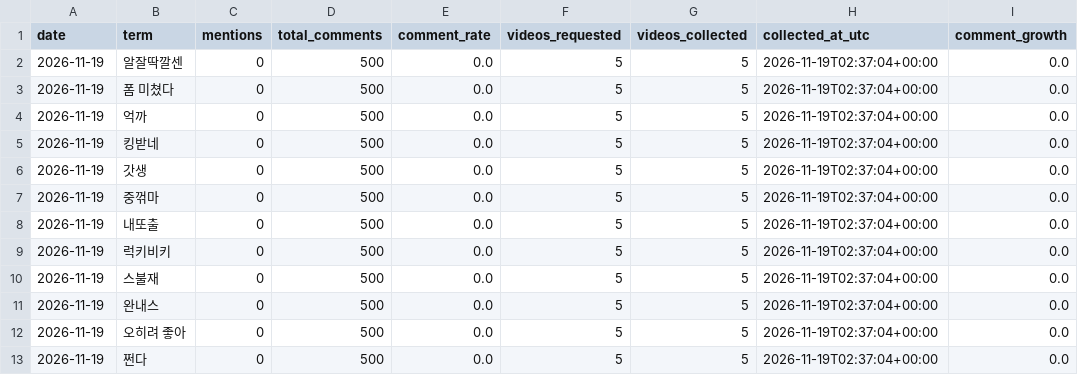
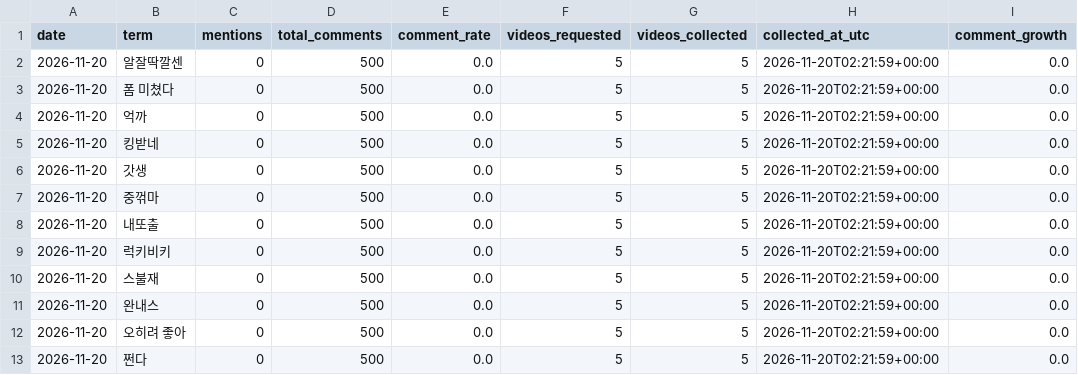
Before and after one commit to sgnk1324/trendtier, a CSV file: data/comment_metrics.csv, drawn as a sheet.

```diff
--- a/data/comment_metrics.csv
+++ b/data/comment_metrics.csv
@@ -1,13 +1,13 @@
 date,term,mentions,total_comments,comment_rate,videos_requested,videos_collected,collected_at_utc,comment_growth
-2026-11-19,알잘딱깔센,0,500,0.0,5,5,2026-11-19T02:37:04+00:00,0.0
-2026-11-19,폼 미쳤다,0,500,0.0,5,5,2026-11-19T02:37:04+00:00,0.0
-2026-11-19,억까,0,500,0.0,5,5,2026-11-19T02:37:04+00:00,0.0
-2026-11-19,킹받네,0,500,0.0,5,5,2026-11-19T02:37:04+00:00,0.0
-2026-11-19,갓생,0,500,0.0,5,5,2026-11-19T02:37:04+00:00,0.0
-2026-11-19,중꺾마,0,500,0.0,5,5,2026-11-19T02:37:04+00:00,0.0
-2026-11-19,내또출,0,500,0.0,5,5,2026-11-19T02:37:04+00:00,0.0
-2026-11-19,럭키비키,0,500,0.0,5,5,2026-11-19T02:37:04+00:00,0.0
-2026-11-19,스불재,0,500,0.0,5,5,2026-11-19T02:37:04+00:00,0.0
-2026-11-19,완내스,0,500,0.0,5,5,2026-11-19T02:37:04+00:00,0.0
-2026-11-19,오히려 좋아,0,500,0.0,5,5,2026-11-19T02:37:04+00:00,0.0
-2026-11-19,쩐다,0,500,0.0,5,5,2026-11-19T02:37:04+00:00,0.0
+2026-11-20,알잘딱깔센,0,500,0.0,5,5,2026-11-20T02:21:59+00:00,0.0
+2026-11-20,폼 미쳤다,0,500,0.0,5,5,2026-11-20T02:21:59+00:00,0.0
+2026-11-20,억까,0,500,0.0,5,5,2026-11-20T02:21:59+00:00,0.0
+2026-11-20,킹받네,0,500,0.0,5,5,2026-11-20T02:21:59+00:00,0.0
+2026-11-20,갓생,0,500,0.0,5,5,2026-11-20T02:21:59+00:00,0.0
+2026-11-20,중꺾마,0,500,0.0,5,5,2026-11-20T02:21:59+00:00,0.0
+2026-11-20,내또출,0,500,0.0,5,5,2026-11-20T02:21:59+00:00,0.0
+2026-11-20,럭키비키,0,500,0.0,5,5,2026-11-20T02:21:59+00:00,0.0
+2026-11-20,스불재,0,500,0.0,5,5,2026-11-20T02:21:59+00:00,0.0
+2026-11-20,완내스,0,500,0.0,5,5,2026-11-20T02:21:59+00:00,0.0
+2026-11-20,오히려 좋아,0,500,0.0,5,5,2026-11-20T02:21:59+00:00,0.0
+2026-11-20,쩐다,0,500,0.0,5,5,2026-11-20T02:21:59+00:00,0.0
```
Also changed, not shown: data/comment_history.csv.
